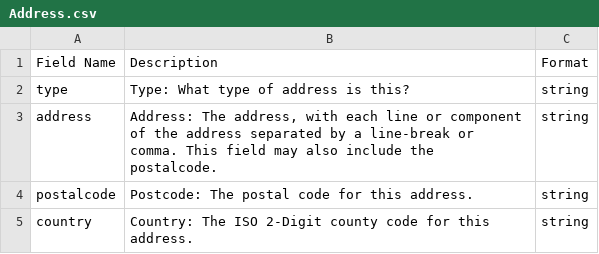
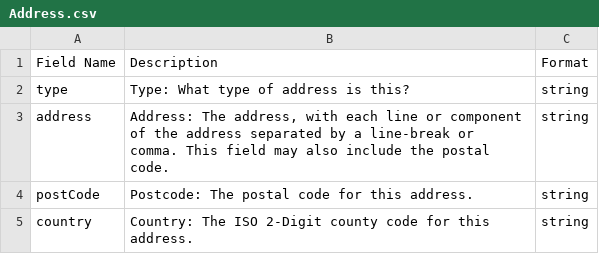
Before and after one commit to openownership/data-standard, a CSV file: docs/_schema_tables/Address.csv, drawn as a sheet.

Commit message:
Minor schema updates

```diff
--- a/docs/_schema_tables/Address.csv
+++ b/docs/_schema_tables/Address.csv
@@ -2,4 +2,4 @@ Field Name,Description,Format
 type,Type: What type of address is this?,string
-address,"Address: The address, with each line or component of the address separated by a line-break or comma. This field may also include the postalcode.",string
-postalcode,Postcode: The postal code for this address.,string
+address,"Address: The address, with each line or component of the address separated by a line-break or comma. This field may also include the postal code.",string
+postCode,Postcode: The postal code for this address.,string
 country,Country: The ISO 2-Digit county code for this address.,string
```
Also changed, not shown: 8 other files.
